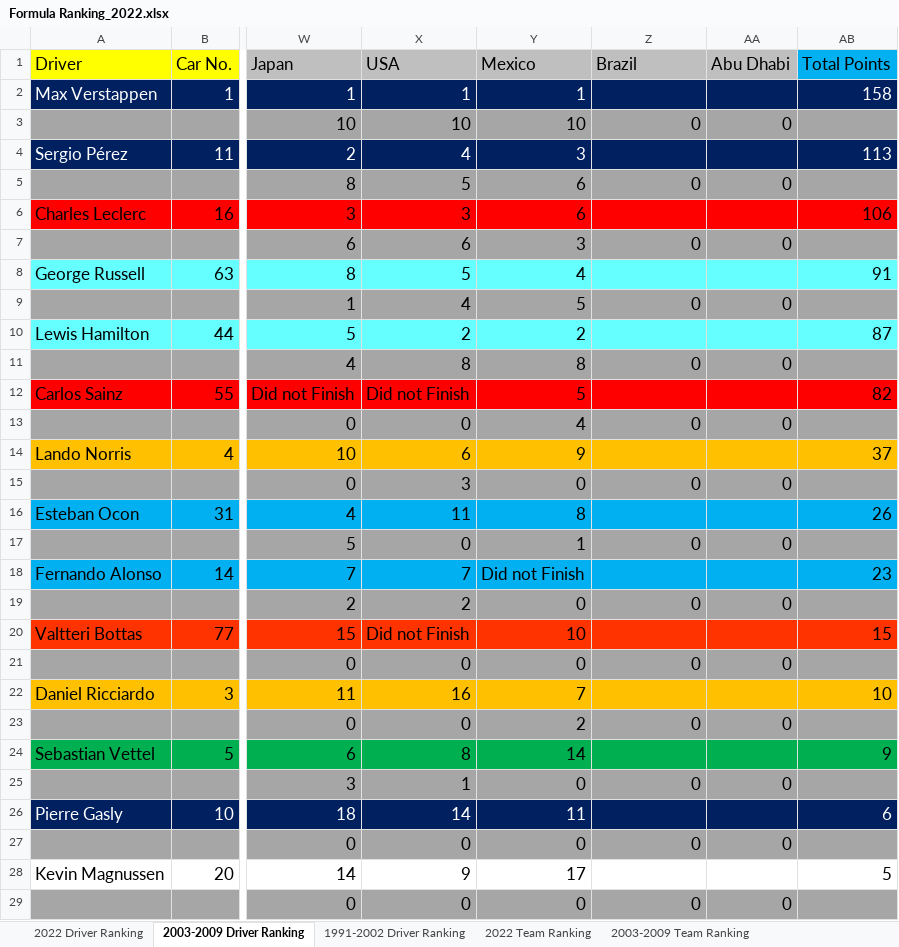
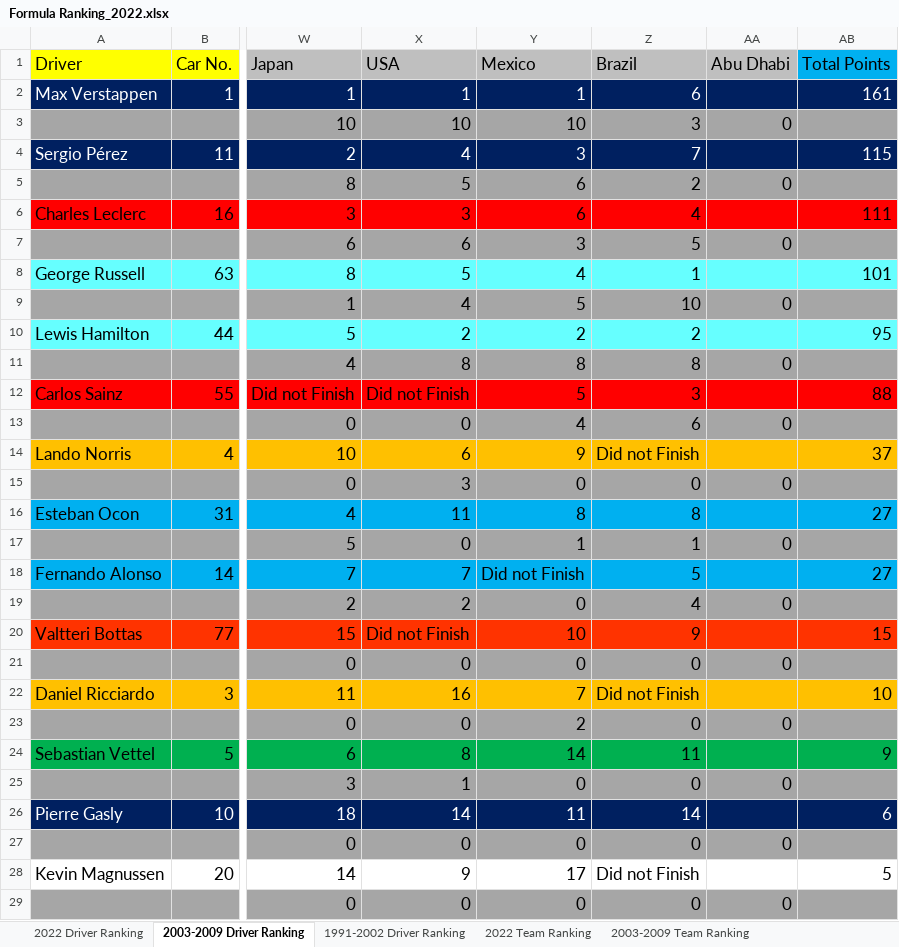
Before and after one commit to LITTLEPINKALLDEAD/DatasOnTelecom, an Excel workbook: 文档/其他文档/Others/Sports/Formula Ranking_2022.xlsx, sheet 2003-2009 Driver Ranking, drawn as a sheet; only a part is shown, gaps mark what is left out; values as stored, in another font and other column widths than the file's, no borders; the diff covers the shown part only; the diff names each change by its address in the sheet, - before the commit and + after, or states it on an @@ line.

```diff
--- a/文档/其他文档/Others/Sports/Formula Ranking_2022.xlsx (sheet 2003-2009 Driver Ranking)
+++ b/文档/其他文档/Others/Sports/Formula Ranking_2022.xlsx (sheet 2003-2009 Driver Ranking)
-Z2 (Brazil): (empty)
+Z2 (Brazil): 6
-AB2 (Total Points): 158
+AB2 (Total Points): 161
-Z3 (Brazil): 0
+Z3 (Brazil): 3
-Z4 (Brazil): (empty)
+Z4 (Brazil): 7
-AB4 (Total Points): 113
+AB4 (Total Points): 115
-Z5 (Brazil): 0
+Z5 (Brazil): 2
-Z6 (Brazil): (empty)
+Z6 (Brazil): 4
-AB6 (Total Points): 106
+AB6 (Total Points): 111
-Z7 (Brazil): 0
+Z7 (Brazil): 5
-Z8 (Brazil): (empty)
+Z8 (Brazil): 1
-AB8 (Total Points): 91
+AB8 (Total Points): 101
-Z9 (Brazil): 0
+Z9 (Brazil): 10
-Z10 (Brazil): (empty)
+Z10 (Brazil): 2
-AB10 (Total Points): 87
+AB10 (Total Points): 95
-Z11 (Brazil): 0
+Z11 (Brazil): 8
-Z12 (Brazil): (empty)
+Z12 (Brazil): 3
-AB12 (Total Points): 82
+AB12 (Total Points): 88
-Z13 (Brazil): 0
+Z13 (Brazil): 6
-Z14 (Brazil): (empty)
+Z14 (Brazil): Did not Finish
-Z16 (Brazil): (empty)
+Z16 (Brazil): 8
-AB16 (Total Points): 26
+AB16 (Total Points): 27
-Z17 (Brazil): 0
+Z17 (Brazil): 1
-Z18 (Brazil): (empty)
+Z18 (Brazil): 5
-AB18 (Total Points): 23
+AB18 (Total Points): 27
-Z19 (Brazil): 0
+Z19 (Brazil): 4
-Z20 (Brazil): (empty)
+Z20 (Brazil): 9
-Z22 (Brazil): (empty)
+Z22 (Brazil): Did not Finish
-Z24 (Brazil): (empty)
+Z24 (Brazil): 11
-Z26 (Brazil): (empty)
+Z26 (Brazil): 14
-Z28 (Brazil): (empty)
+Z28 (Brazil): Did not Finish
```
Also changed, not shown: 6 edited cells elsewhere in this sheet, sheet 2022 Driver Ranking, sheet 1991-2002 Driver Ranking, sheet 2022 Team Ranking, sheet 2003-2009 Team Ranking, sheet 1991-2002 Team Ranking, 文档/其他文档/Others/Jobs/核酸检测时间表Test Schedule.xlsx, 文档/其他文档/Others/PC/台式机和笔记本软件列表.xlsx, 3 other files.
